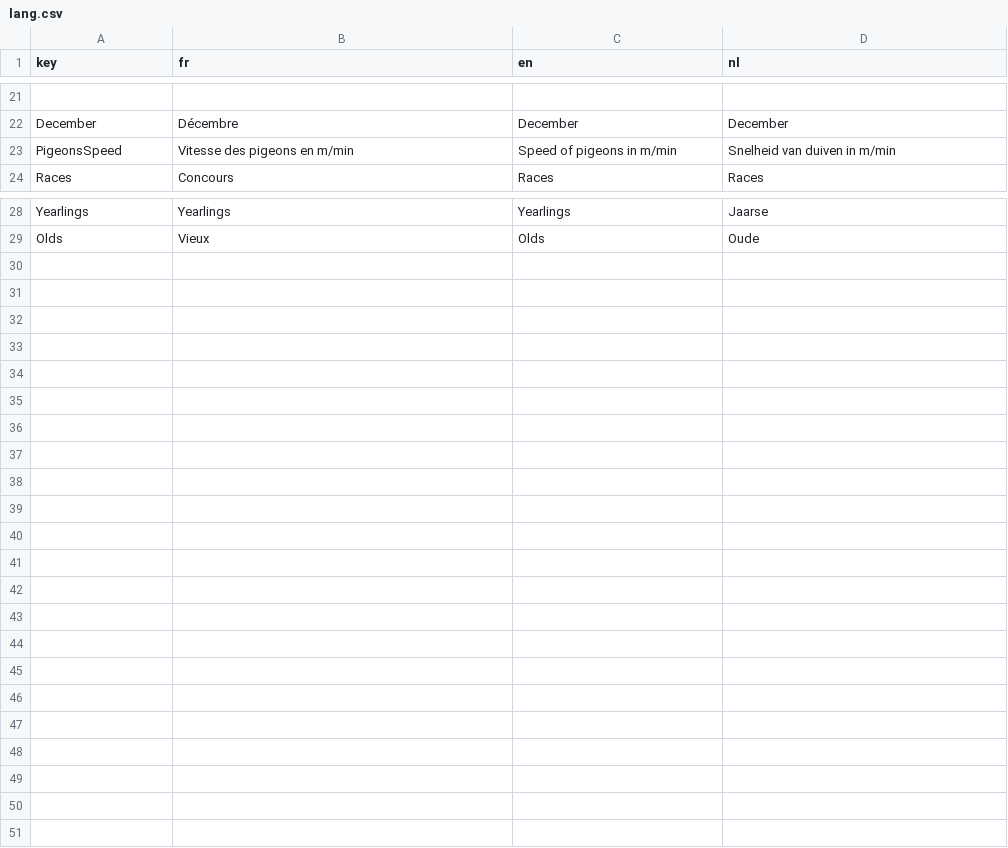
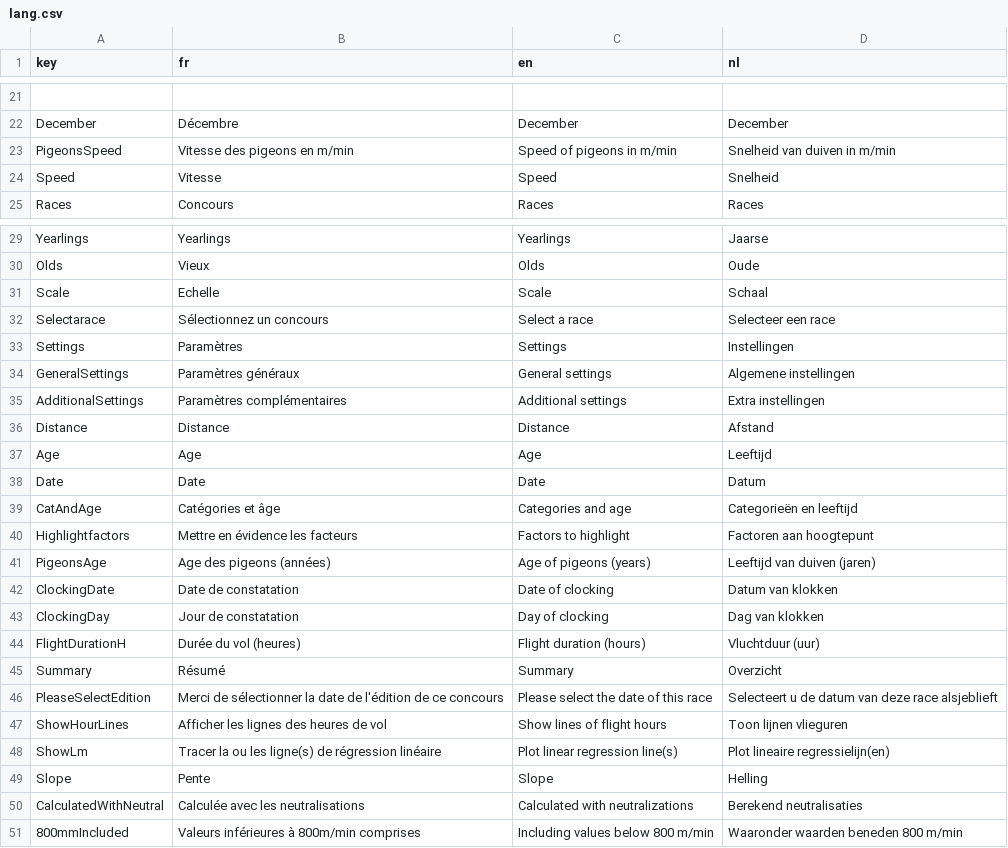
Before and after one commit to gvincke/beprstats, a CSV file: data/lang.csv, drawn as a sheet; only a part is shown, gaps mark what is left out.

Commit message:
Commit après ajout de très nombreuses fonctionnalités, dont les distances, le poteau, les neutralisations

```diff
--- a/data/lang.csv
+++ b/data/lang.csv
@@ -23,2 +23,3 @@ December	Décembre	December	December
 PigeonsSpeed	Vitesse des pigeons en m/min	Speed of pigeons in m/min	Snelheid van duiven in m/min
+Speed	Vitesse	Speed	Snelheid
 Races	Concours	Races	Races
@@ -29 +30,22 @@ Yearlings	Yearlings	Yearlings	Jaarse
 Olds	Vieux	Olds	Oude
+Scale	Echelle	Scale	Schaal
+Selectarace	Sélectionnez un concours	Select a race	Selecteer een race
+Settings	Paramètres	Settings	Instellingen
+GeneralSettings	Paramètres généraux	General settings	Algemene instellingen
+AdditionalSettings	Paramètres complémentaires	Additional settings	Extra instellingen
+Distance	Distance	Distance	Afstand
+Age	Age	Age	Leeftijd
+Date	Date	Date	Datum
+CatAndAge	Catégories et âge	Categories and age	Categorieën en leeftijd
+Highlightfactors	Mettre en évidence les facteurs	Factors to highlight	Factoren aan hoogtepunt
+PigeonsAge	Age des pigeons (années)	Age of pigeons (years)	Leeftijd van duiven (jaren)
+ClockingDate	Date de constatation	Date of clocking	Datum van klokken
+ClockingDay	Jour de constatation	Day of clocking	Dag van klokken
+FlightDurationH	Durée du vol (heures)	Flight duration (hours)	Vluchtduur (uur)
+Summary	Résumé	Summary	Overzicht
+PleaseSelectEdition	Merci de sélectionner la date de l'édition de ce concours	Please select the date of this race	Selecteert u de datum van deze race alsjeblieft
+ShowHourLines	Afficher les lignes des heures de vol	Show lines of flight hours 	Toon lijnen vlieguren
+ShowLm	Tracer la ou les ligne(s) de régression linéaire	Plot linear regression line(s)	Plot lineaire regressielijn(en)
+Slope	Pente	Slope	Helling
+CalculatedWithNeutral	Calculée avec les neutralisations	Calculated with neutralizations	Berekend neutralisaties
+800mmIncluded	Valeurs inférieures à 800m/min comprises	Including values below 800 m/min	Waaronder waarden beneden 800 m/min
```
Also changed, not shown: 5 other files.
